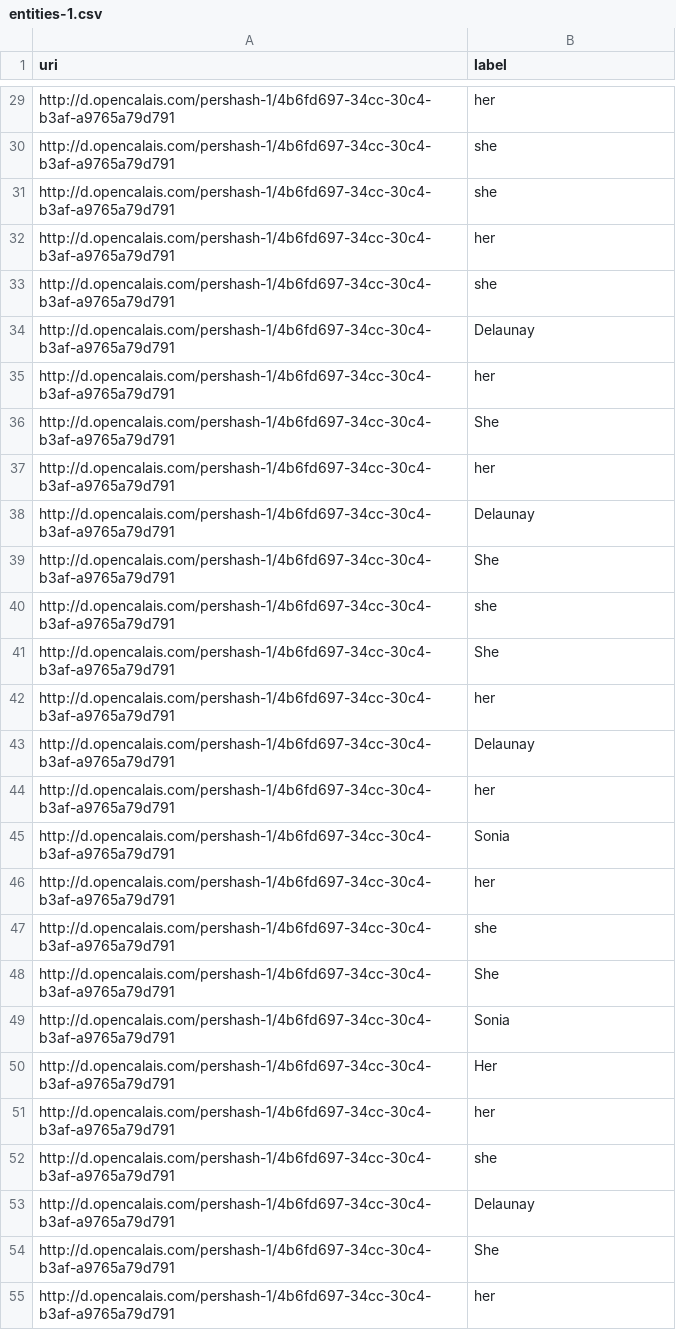
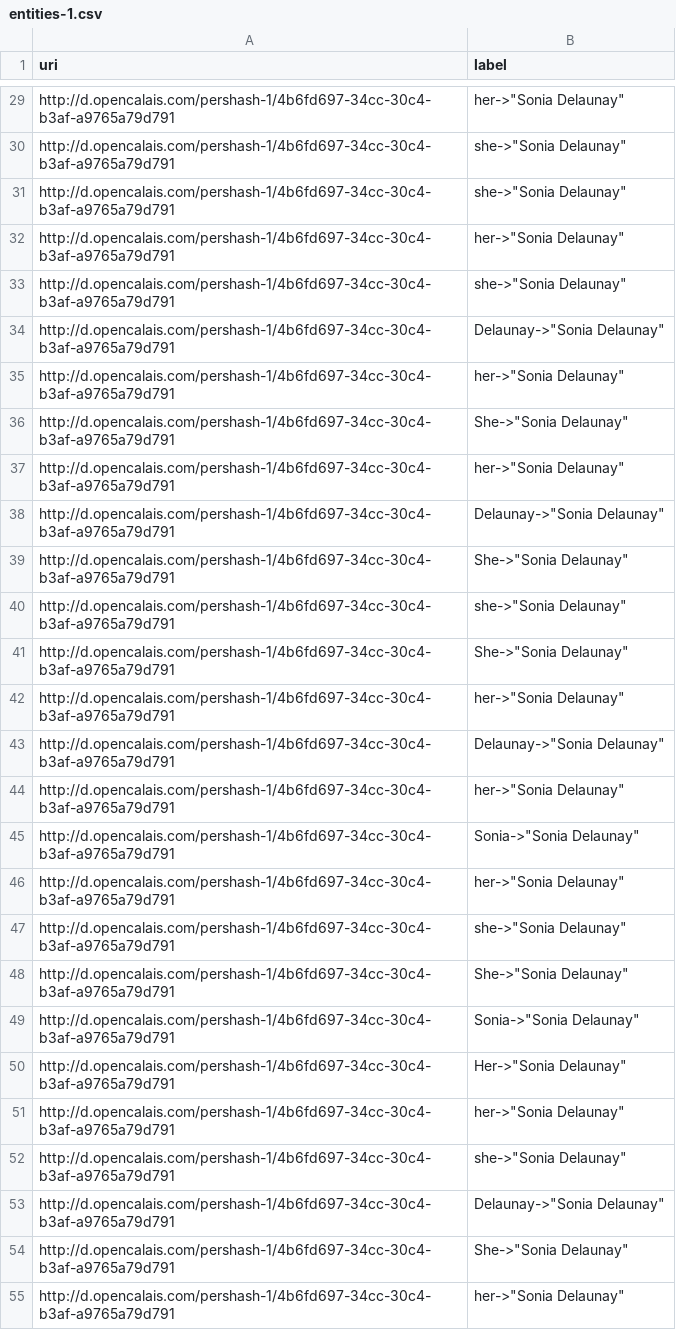
Before and after one commit to tushart91/spring-usc, a CSV file: Information Integration/Homework/HW12/HW12/entities-1.csv, drawn as a sheet; only a part is shown, gaps mark what is left out; the diff covers the shown part only; the diff names each change by its address in the sheet, - before the commit and + after, or states it on an @@ line.

```diff
--- a/Information Integration/Homework/HW12/HW12/entities-1.csv
+++ b/Information Integration/Homework/HW12/HW12/entities-1.csv
-B29 (label): her
+B29 (label): her->"Sonia Delaunay"
-B30:B31 (label): she
+B30:B31 (label): she->"Sonia Delaunay"
-B32 (label): her
+B32 (label): her->"Sonia Delaunay"
-B33 (label): she
+B33 (label): she->"Sonia Delaunay"
-B34 (label): Delaunay
+B34 (label): Delaunay->"Sonia Delaunay"
-B35 (label): her
+B35 (label): her->"Sonia Delaunay"
-B36 (label): She
+B36 (label): She->"Sonia Delaunay"
-B37 (label): her
+B37 (label): her->"Sonia Delaunay"
-B38 (label): Delaunay
+B38 (label): Delaunay->"Sonia Delaunay"
-B39 (label): She
+B39 (label): She->"Sonia Delaunay"
-B40 (label): she
+B40 (label): she->"Sonia Delaunay"
-B41 (label): She
+B41 (label): She->"Sonia Delaunay"
-B42 (label): her
+B42 (label): her->"Sonia Delaunay"
-B43 (label): Delaunay
+B43 (label): Delaunay->"Sonia Delaunay"
-B44 (label): her
+B44 (label): her->"Sonia Delaunay"
-B45 (label): Sonia
+B45 (label): Sonia->"Sonia Delaunay"
-B46 (label): her
+B46 (label): her->"Sonia Delaunay"
-B47 (label): she
+B47 (label): she->"Sonia Delaunay"
-B48 (label): She
+B48 (label): She->"Sonia Delaunay"
-B49 (label): Sonia
+B49 (label): Sonia->"Sonia Delaunay"
-B50 (label): Her
+B50 (label): Her->"Sonia Delaunay"
-B51 (label): her
+B51 (label): her->"Sonia Delaunay"
-B52 (label): she
+B52 (label): she->"Sonia Delaunay"
-B53 (label): Delaunay
+B53 (label): Delaunay->"Sonia Delaunay"
-B54 (label): She
+B54 (label): She->"Sonia Delaunay"
-B55 (label): her
+B55 (label): her->"Sonia Delaunay"
```
Also changed, not shown: 61 edited cells elsewhere in this file, Information Integration/Homework/HW12/HW12/entities-2.csv, 11 other files.
